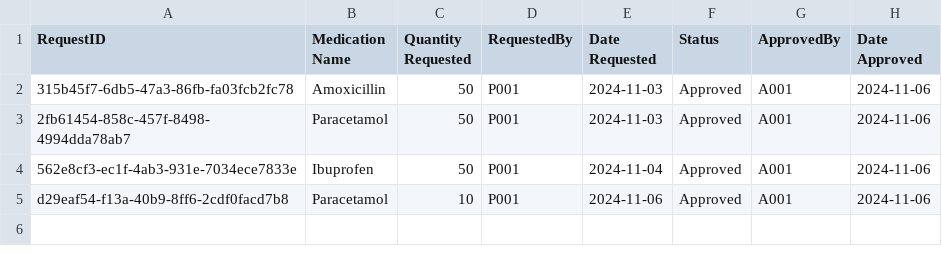
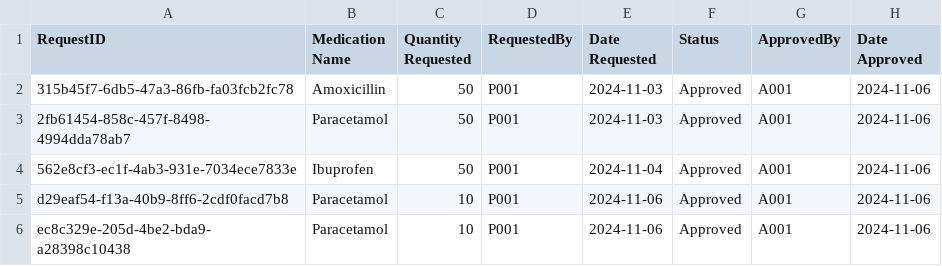
Before and after one commit to tgw6201/SC2002-Health-Management-System, a CSV file: HealthManagementSystem/src/FileManager/Data/Replenishment_Requests.csv, drawn as a sheet.

```diff
--- a/HealthManagementSystem/src/FileManager/Data/Replenishment_Requests.csv
+++ b/HealthManagementSystem/src/FileManager/Data/Replenishment_Requests.csv
@@ -5 +5,2 @@ RequestID,Medication Name,Quantity Requested,RequestedBy,Date Requested,Status,A
 d29eaf54-f13a-40b9-8ff6-2cdf0facd7b8,Paracetamol,10,P001,2024-11-06,Approved,A001,2024-11-06
+ec8c329e-205d-4be2-bda9-a28398c10438,Paracetamol,10,P001,2024-11-06,Approved,A001,2024-11-06
```
Also changed, not shown: 6 other files.
